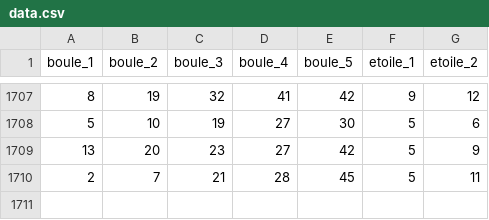
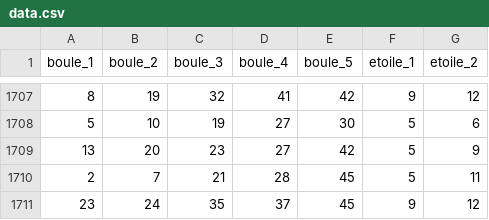
Before and after one commit to bipt-lyle/mlipproj, a CSV file: data_for_model/data.csv, drawn as a sheet; only a part is shown, gaps mark what is left out.

Commit message:
Automated data update

```diff
--- a/data_for_model/data.csv
+++ b/data_for_model/data.csv
@@ -1710 +1710,2 @@ boule_1,boule_2,boule_3,boule_4,boule_5,etoile_1,etoile_2
 2,7,21,28,45,5,11
+23,24,35,37,45,9,12
```
Also changed, not shown: data/euromillions_202002.csv, data_for_model/transformed_data.csv, 1 other file.
